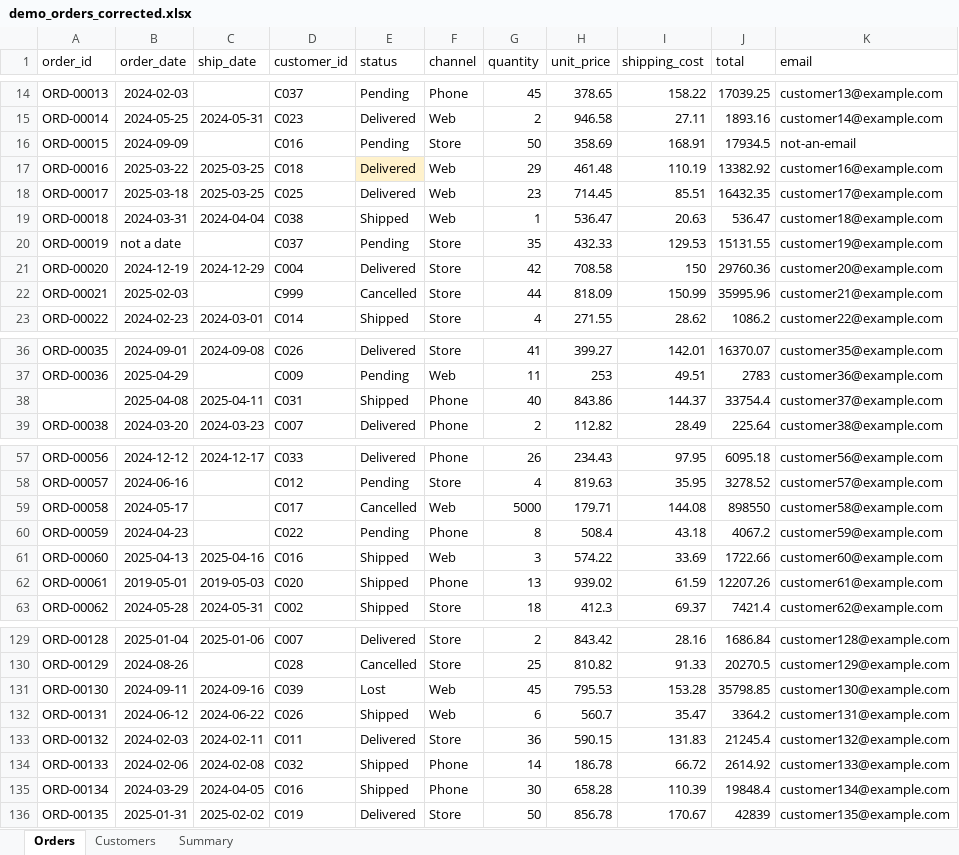
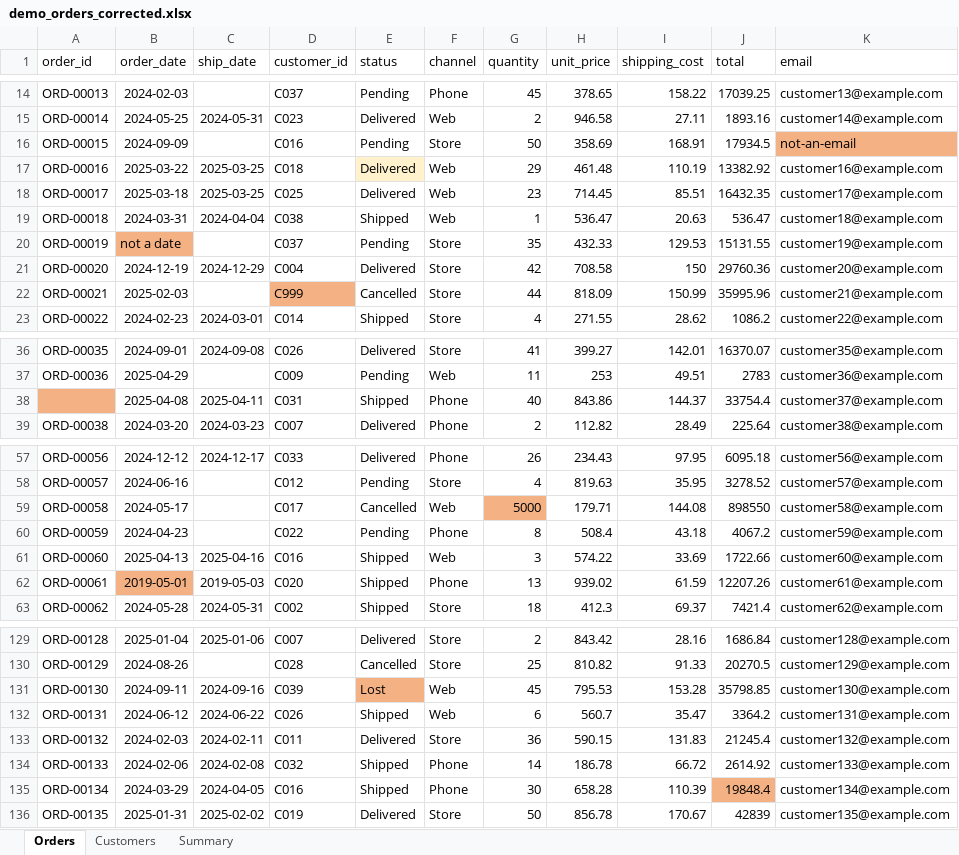
Before and after one commit to Gaurang2904/IloveCSV, an Excel workbook: reports/demo/demo_orders_corrected.xlsx, sheet Orders, drawn as a sheet; only a part is shown, gaps mark what is left out; values as stored, in another font and other column widths than the file's, no borders; the diff covers the shown part only; the diff names each change by its address in the sheet, - before the commit and + after, or states it on an @@ line.

```diff
--- a/reports/demo/demo_orders_corrected.xlsx (sheet Orders)
+++ b/reports/demo/demo_orders_corrected.xlsx (sheet Orders)
-K16 fill: none
+K16 fill: #F4B183
-B20 fill: none
+B20 fill: #F4B183
-D22 fill: none
+D22 fill: #F4B183
-A38 fill: none
+A38 fill: #F4B183
-G59 fill: none
+G59 fill: #F4B183
-B62 fill: none
+B62 fill: #F4B183
-E131 fill: none
+E131 fill: #F4B183
-J135 fill: none
+J135 fill: #F4B183
```
Also changed, not shown: cell formats elsewhere in this sheet, examples/demo_orders.xlsx, reports/demo/demo_orders_audit.xlsx, 23 other files.
